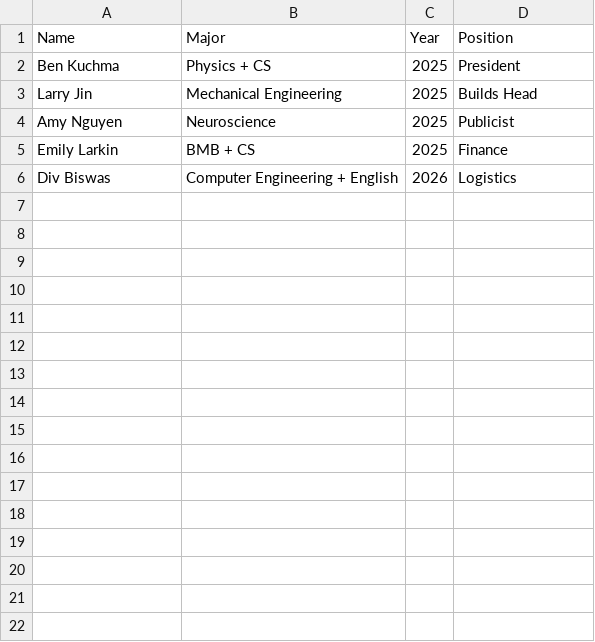
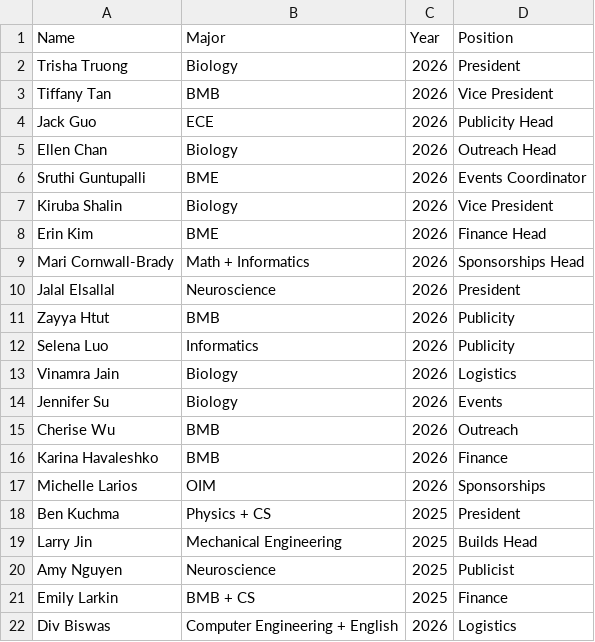
Before and after one commit to UMassSciOly/umaso.org, a CSV file: alumni_info.csv, drawn as a sheet; the diff names each change by its address in the sheet, - before the commit and + after, or states it on an @@ line.

Commit message:
Update website for 2027 details: tournament date, updated alumni/members, archive 2026, recap video

```diff
--- a/alumni_info.csv
+++ b/alumni_info.csv
+row 2: Trisha Truong | Biology | 2026 | President
+row 3: Tiffany Tan | BMB | 2026 | Vice President
+row 4: Jack Guo | ECE | 2026 | Publicity Head
+row 5: Ellen Chan | Biology | 2026 | Outreach Head
+row 6: Sruthi Guntupalli | BME | 2026 | Events Coordinator
+row 7: Kiruba Shalin | Biology | 2026 | Vice President
+row 8: Erin Kim | BME | 2026 | Finance Head
+row 9: Mari Cornwall-Brady | Math + Informatics | 2026 | Sponsorships Head
+row 10: Jalal Elsallal | Neuroscience | 2026 | President
+row 11: Zayya Htut | BMB | 2026 | Publicity
+row 12: Selena Luo | Informatics | 2026 | Publicity
+row 13: Vinamra Jain | Biology | 2026 | Logistics
+row 14: Jennifer Su | Biology | 2026 | Events
+row 15: Cherise Wu | BMB | 2026 | Outreach
+row 16: Karina Havaleshko | BMB | 2026 | Finance
+row 17: Michelle Larios | OIM | 2026 | Sponsorships
```
Also changed, not shown: organizer_info.csv, 18 other files.
